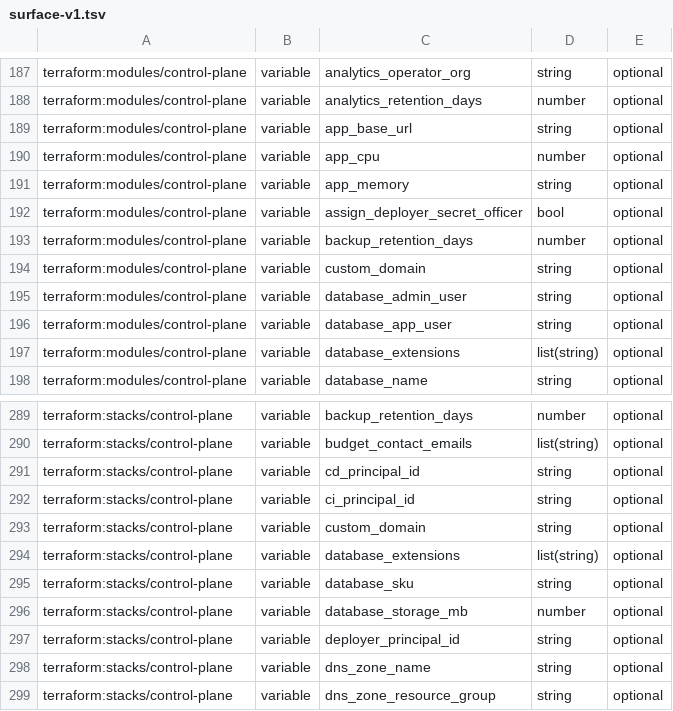
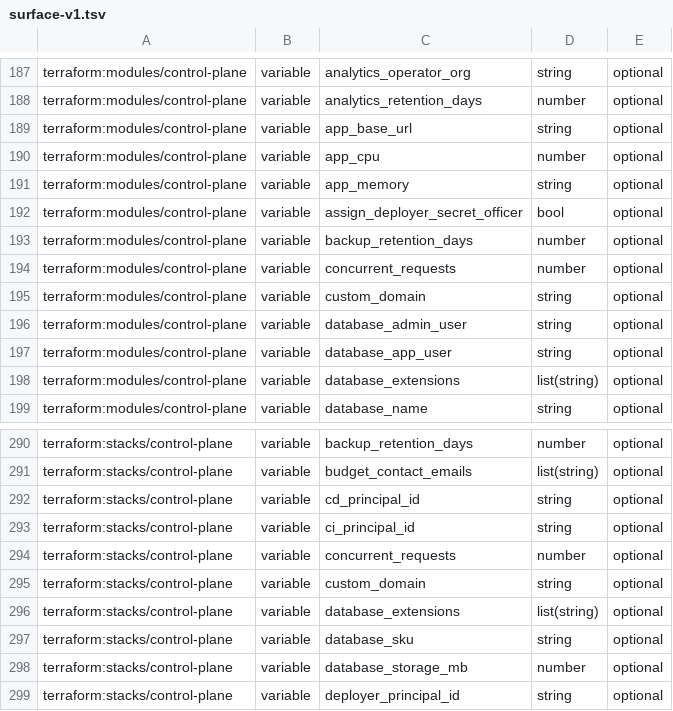
Before and after one commit to antifailure/antifailure, a TSV file: tools/inputcheck/surface-v1.tsv, drawn as a sheet; only a part is shown, gaps mark what is left out; the shorter side is filled out with more unchanged rows.

Commit message:
tools: main went red on a snapshot nobody refreshed and a seed step whose directory has no name
Two gates failed on the same push and both were mine. The scaling change
added concurrent_requests to the control plane module and the stack, and
inputcheck refuses a new self-hosting input until the snapshot records it,
which is the check working as designed; the snapshot is refreshed here.
The dogfood change moved the source database's seed to the pull request's
base commit, checked out into a worktree under the runner's temp directory,
and gatecheck keys a gate by its command and its directory: a
working-directory that is an expression reads as `?`, and `npm run seed in
?` matched nothing in the justfile. The seed is not a gate, for the reason
the existing `npm run seed in web` exemption already gives, so the new key
gets the same exemption with the reason it has no name.

Both were pushed on a red main by a landing script that waited for the
previous step's exit line and not for its green, which stacked three more
commits on the failure; that script is retired and the next pushes wait for
every required context.

Changelog-None: two CI gates and a snapshot, nothing a user of the product can see
Signed-off-by: Vir Sanghavi <67278851+VirSanghavi@users.noreply.github.com>

```diff
--- a/tools/inputcheck/surface-v1.tsv
+++ b/tools/inputcheck/surface-v1.tsv
@@ -193,2 +193,3 @@ terraform:modules/control-plane	variable	assign_deployer_secret_officer	bool	opt
 terraform:modules/control-plane	variable	backup_retention_days	number	optional
+terraform:modules/control-plane	variable	concurrent_requests	number	optional
 terraform:modules/control-plane	variable	custom_domain	string	optional
@@ -292,2 +293,3 @@ terraform:stacks/control-plane	variable	cd_principal_id	string	optional
 terraform:stacks/control-plane	variable	ci_principal_id	string	optional
+terraform:stacks/control-plane	variable	concurrent_requests	number	optional
 terraform:stacks/control-plane	variable	custom_domain	string	optional
```
Also changed, not shown: 1 other file.
